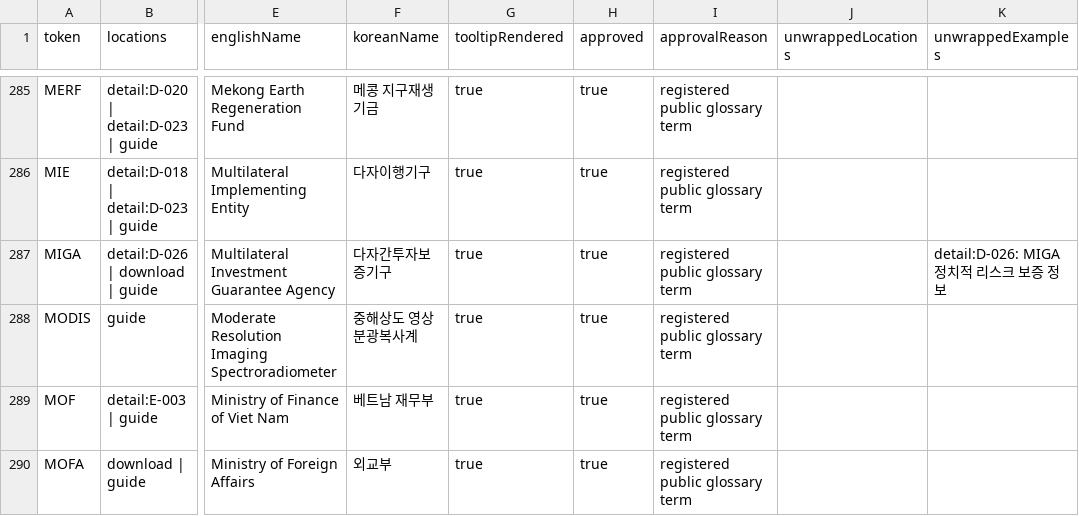
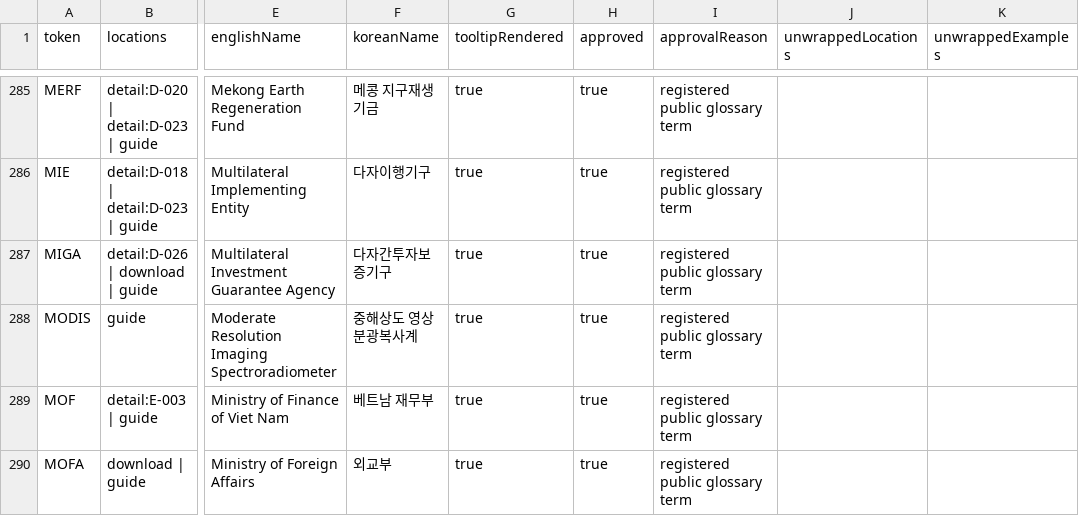
Before and after one commit to exoprime-sketch/nigtldcmap, a CSV file: reports/v134/public-acronym-inventory-v134.csv, drawn as a sheet; only a part is shown, gaps mark what is left out; the diff covers the shown part only; the diff names each change by its address in the sheet, - before the commit and + after, or states it on an @@ line.

```diff
--- a/reports/v134/public-acronym-inventory-v134.csv
+++ b/reports/v134/public-acronym-inventory-v134.csv
-K287 (unwrappedExamples): detail:D-026: MIGA 정치적 리스크 보증 정보
+K287 (unwrappedExamples): (empty)
```
Also changed, not shown: 14 edited cells elsewhere in this file, 33 other files.
